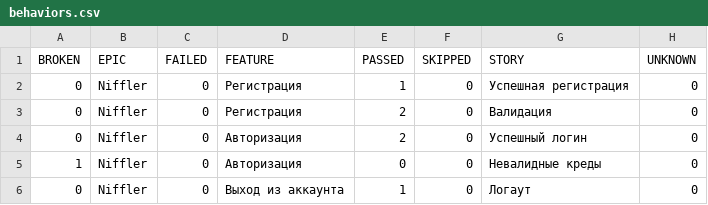
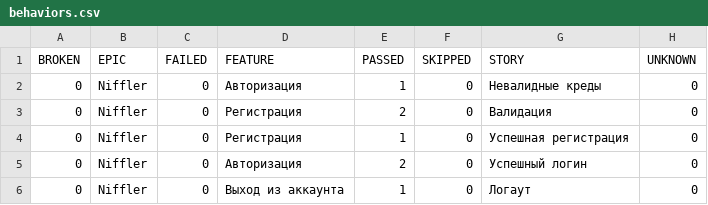
Before and after one commit to L4m4w/getting-started-python, a CSV file: data/behaviors.csv, drawn as a sheet.

```diff
--- a/data/behaviors.csv
+++ b/data/behaviors.csv
@@ -1,6 +1,6 @@
 "BROKEN","EPIC","FAILED","FEATURE","PASSED","SKIPPED","STORY","UNKNOWN"
+"0","Niffler","0","Авторизация","1","0","Невалидные креды","0"
+"0","Niffler","0","Регистрация","2","0","Валидация","0"
 "0","Niffler","0","Регистрация","1","0","Успешная регистрация","0"
-"0","Niffler","0","Регистрация","2","0","Валидация","0"
 "0","Niffler","0","Авторизация","2","0","Успешный логин","0"
-"1","Niffler","0","Авторизация","0","0","Невалидные креды","0"
 "0","Niffler","0","Выход из аккаунта","1","0","Логаут","0"
```
Also changed, not shown: data/suites.csv, 41 other files.
